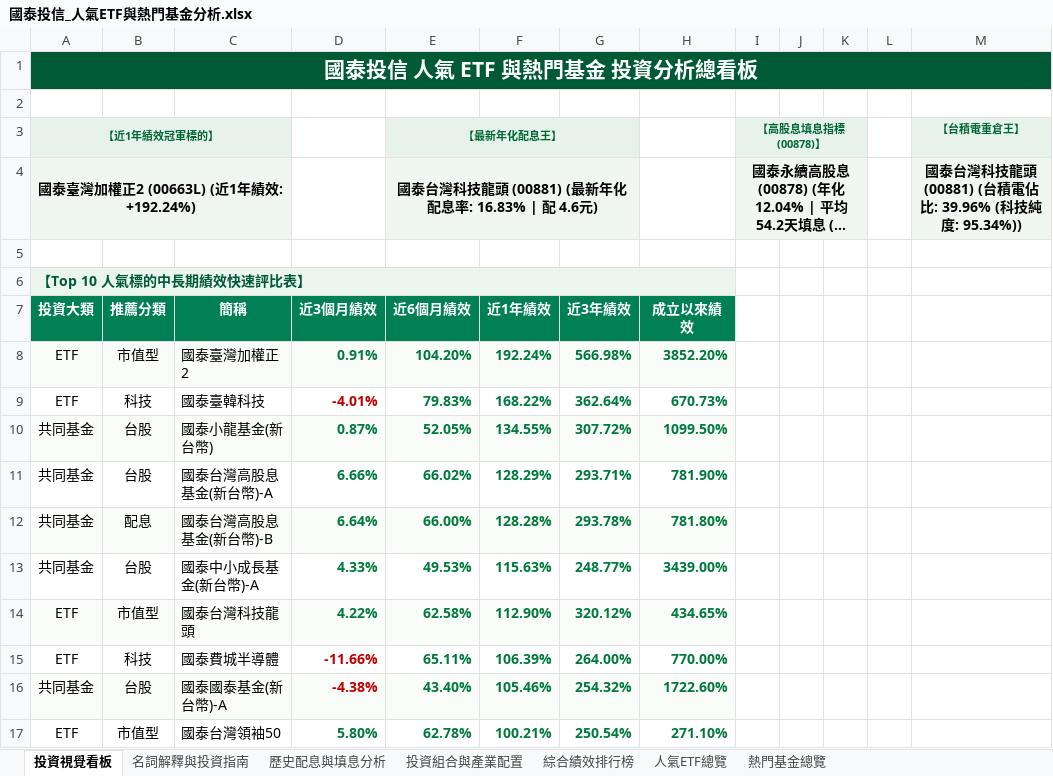
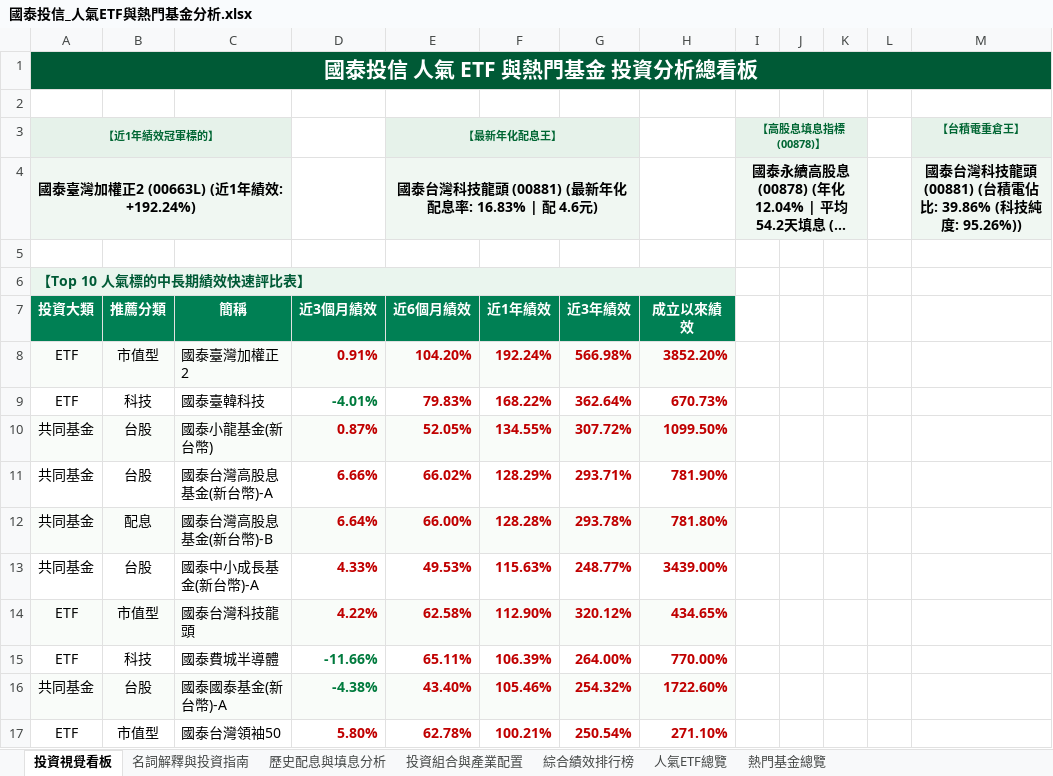
Before and after one commit to shljayjay945-web/cathay-etf, an Excel workbook: 國泰投信_人氣ETF與熱門基金分析.xlsx, sheet 投資視覺看板, drawn as a sheet; long unchanged cells end in …; values as stored, in another font and other column widths than the file's, no borders; charts and pictures not drawn; the diff names each change by its address in the sheet, - before the commit and + after, or states it on an @@ line.

```diff
--- a/國泰投信_人氣ETF與熱門基金分析.xlsx (sheet 投資視覺看板)
+++ b/國泰投信_人氣ETF與熱門基金分析.xlsx (sheet 投資視覺看板)
-M4: …電佔比: 39.96% (科技純度: 95.34%))
+M4: …電佔比: 39.86% (科技純度: 95.26%))
-D8:H8 text colour: #007A3D
+D8:H8 text colour: #C00000
-D9 text colour: #C00000
+D9 text colour: #007A3D
-E9:H9 text colour: #007A3D
+E9:H9 text colour: #C00000
-D10:H14 text colour: #007A3D
+D10:H14 text colour: #C00000
-D15:D16 text colour: #C00000
+D15:D16 text colour: #007A3D
-E15:H16 text colour: #007A3D
+E15:H16 text colour: #C00000
-D17:H17 text colour: #007A3D
+D17:H17 text colour: #C00000
```
Also changed, not shown: sheet 投資組合與產業配置, sheet 人氣ETF總覽, sheet 熱門基金總覽, sheet 綜合績效排行榜, sheet 歷史配息與填息分析, 4 other files.
